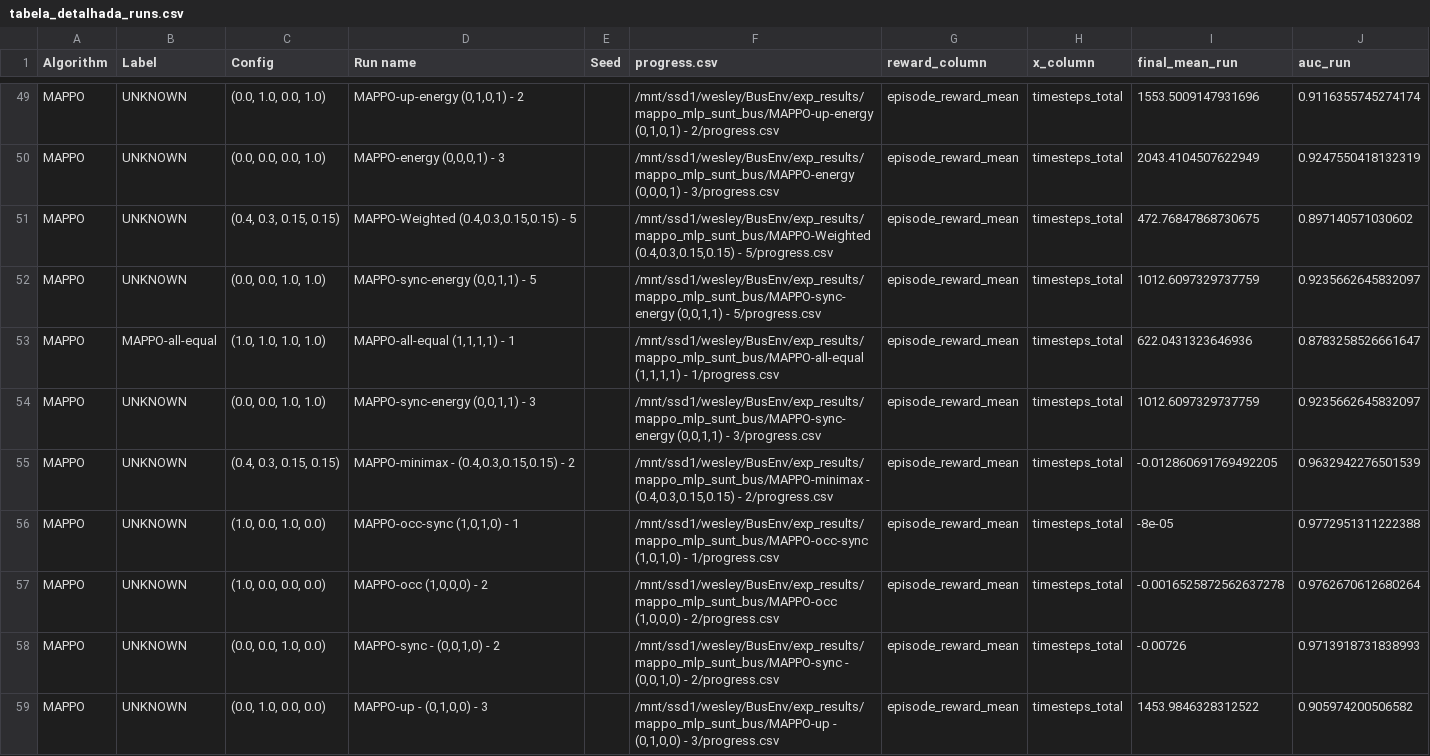
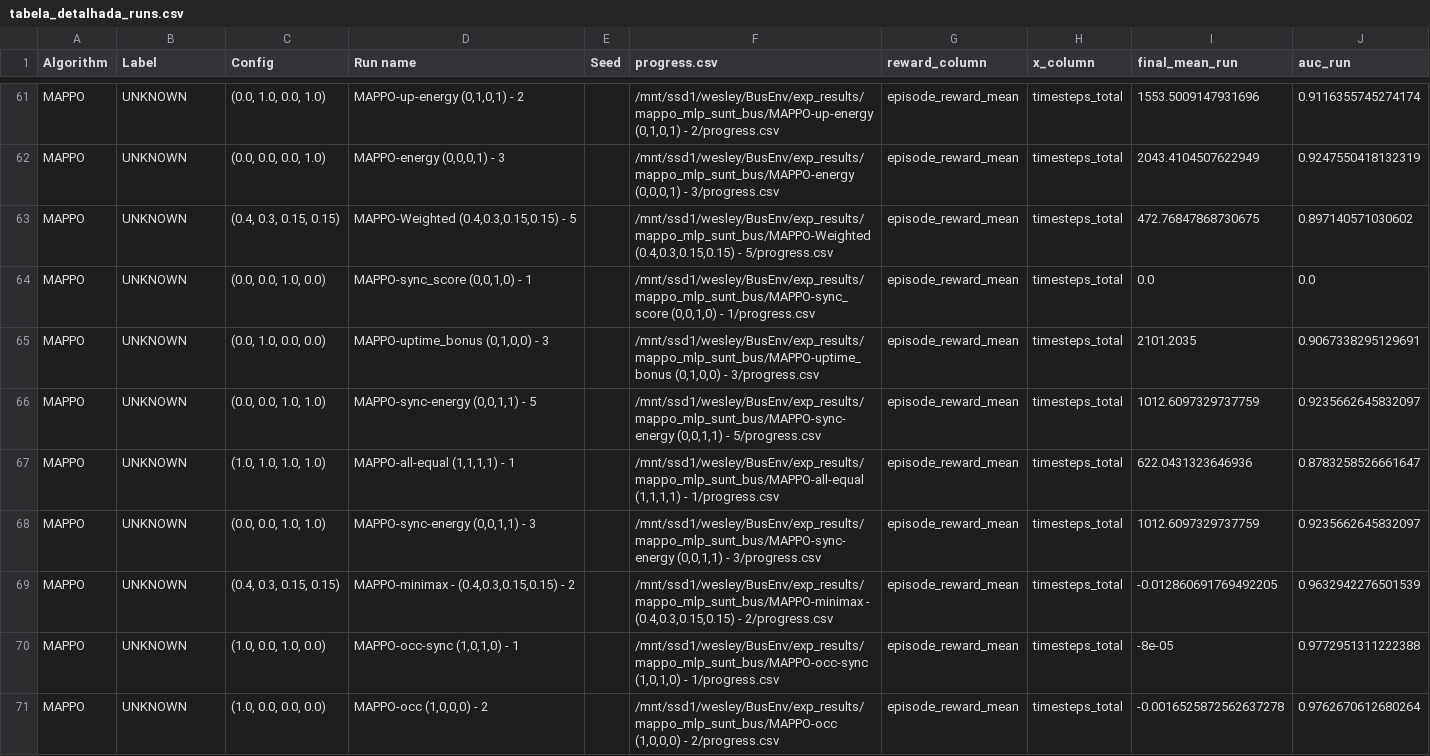
Before and after one commit to LabIA-UFBA/BusEnv, a CSV file: src/tools/tabela_detalhada_runs.csv, drawn as a sheet; only a part is shown, gaps mark what is left out; the shorter side is filled out with more unchanged rows; the diff covers the shown part only.

```diff
--- a/src/tools/tabela_detalhada_runs.csv
+++ b/src/tools/tabela_detalhada_runs.csv
@@ -51,4 +63,6 @@ MAPPO,UNKNOWN,"(0.0, 0.0, 0.0, 1.0)","MAPPO-energy  (0,0,0,1) - 3",,"/mnt/ssd1/w
 MAPPO,UNKNOWN,"(0.4, 0.3, 0.15, 0.15)","MAPPO-Weighted (0.4,0.3,0.15,0.15) - 5",,"/mnt/ssd1/wesley/BusEnv/exp_results/mappo_mlp_sunt_bus/MAPPO-Weighted (0.4,0.3,0.15,0.15) - 5/progress.csv",episode_reward_mean,timesteps_total,472.76847868730675,0.897140571030602
+MAPPO,UNKNOWN,"(0.0, 0.0, 1.0, 0.0)","MAPPO-sync_score (0,0,1,0) - 1",,"/mnt/ssd1/wesley/BusEnv/exp_results/mappo_mlp_sunt_bus/MAPPO-sync_score (0,0,1,0) - 1/progress.csv",episode_reward_mean,timesteps_total,0.0,0.0
+MAPPO,UNKNOWN,"(0.0, 1.0, 0.0, 0.0)","MAPPO-uptime_bonus (0,1,0,0) - 3",,"/mnt/ssd1/wesley/BusEnv/exp_results/mappo_mlp_sunt_bus/MAPPO-uptime_bonus (0,1,0,0) - 3/progress.csv",episode_reward_mean,timesteps_total,2101.2035,0.9067338295129691
 MAPPO,UNKNOWN,"(0.0, 0.0, 1.0, 1.0)","MAPPO-sync-energy (0,0,1,1) - 5",,"/mnt/ssd1/wesley/BusEnv/exp_results/mappo_mlp_sunt_bus/MAPPO-sync-energy (0,0,1,1) - 5/progress.csv",episode_reward_mean,timesteps_total,1012.6097329737759,0.9235662645832097
-MAPPO,MAPPO-all-equal,"(1.0, 1.0, 1.0, 1.0)","MAPPO-all-equal (1,1,1,1) - 1",,"/mnt/ssd1/wesley/BusEnv/exp_results/mappo_mlp_sunt_bus/MAPPO-all-equal (1,1,1,1) - 1/progress.csv",episode_reward_mean,timesteps_total,622.0431323646936,0.8783258526661647
+MAPPO,UNKNOWN,"(1.0, 1.0, 1.0, 1.0)","MAPPO-all-equal (1,1,1,1) - 1",,"/mnt/ssd1/wesley/BusEnv/exp_results/mappo_mlp_sunt_bus/MAPPO-all-equal (1,1,1,1) - 1/progress.csv",episode_reward_mean,timesteps_total,622.0431323646936,0.8783258526661647
 MAPPO,UNKNOWN,"(0.0, 0.0, 1.0, 1.0)","MAPPO-sync-energy (0,0,1,1) - 3",,"/mnt/ssd1/wesley/BusEnv/exp_results/mappo_mlp_sunt_bus/MAPPO-sync-energy (0,0,1,1) - 3/progress.csv",episode_reward_mean,timesteps_total,1012.6097329737759,0.9235662645832097
```
Also changed, not shown: 18 added rows and 4 edited cells elsewhere in this file, 6 other files.
